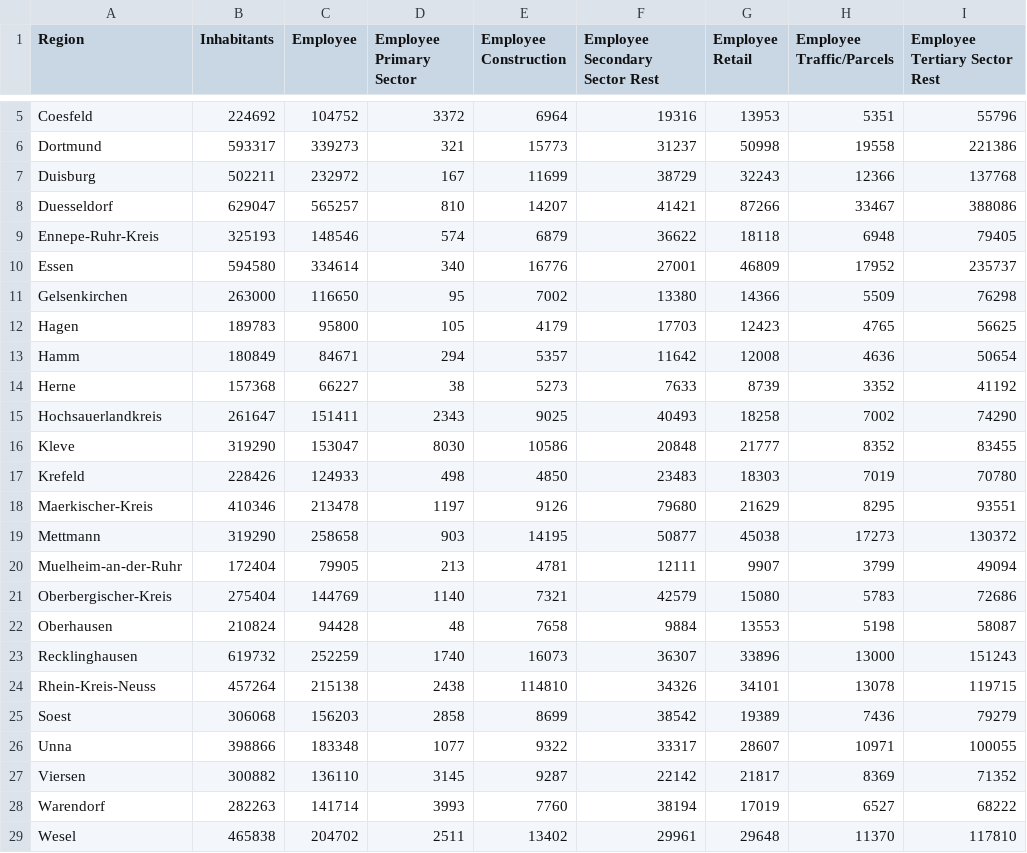
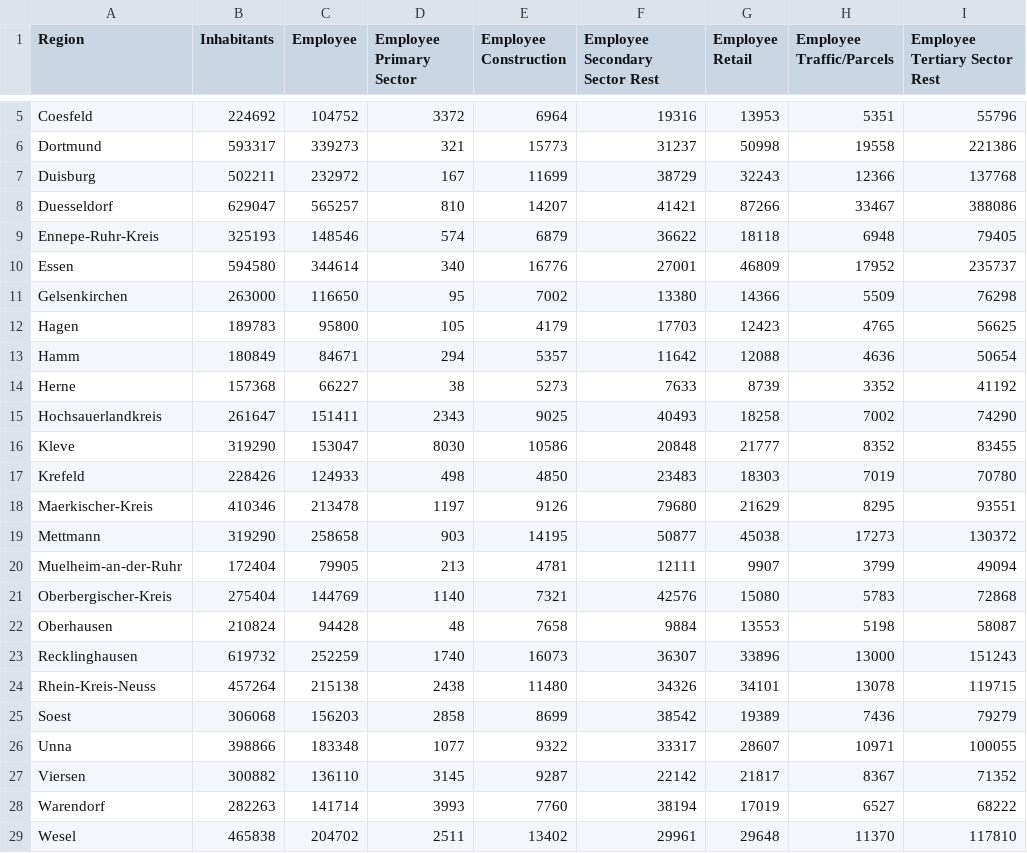
Before and after one commit to matsim-scenarios/matsim-metropole-ruhr, a CSV file: scenarios/metropole-ruhr-v2024.0/input/investigationAreaData.csv, drawn as a sheet; only a part is shown, gaps mark what is left out.

Commit message:
update data

```diff
--- a/scenarios/metropole-ruhr-v2024.0/input/investigationAreaData.csv
+++ b/scenarios/metropole-ruhr-v2024.0/input/investigationAreaData.csv
@@ -9,6 +9,6 @@ Duesseldorf	629047	565257	810	14207	41421	87266	33467	388086
 Ennepe-Ruhr-Kreis	325193	148546	574	6879	36622	18118	6948	79405
-Essen	594580	334614	340	16776	27001	46809	17952	235737
+Essen	594580	344614	340	16776	27001	46809	17952	235737
 Gelsenkirchen	263000	116650	95	7002	13380	14366	5509	76298
 Hagen	189783	95800	105	4179	17703	12423	4765	56625
-Hamm	180849	84671	294	5357	11642	12008	4636	50654
+Hamm	180849	84671	294	5357	11642	12088	4636	50654
 Herne	157368	66227	38	5273	7633	8739	3352	41192
@@ -20,9 +20,9 @@ Mettmann	319290	258658	903	14195	50877	45038	17273	130372
 Muelheim-an-der-Ruhr	172404	79905	213	4781	12111	9907	3799	49094
-Oberbergischer-Kreis	275404	144769	1140	7321	42579	15080	5783	72686
+Oberbergischer-Kreis	275404	144769	1140	7321	42576	15080	5783	72868
 Oberhausen	210824	94428	48	7658	9884	13553	5198	58087
 Recklinghausen	619732	252259	1740	16073	36307	33896	13000	151243
-Rhein-Kreis-Neuss	457264	215138	2438	114810	34326	34101	13078	119715
+Rhein-Kreis-Neuss	457264	215138	2438	11480	34326	34101	13078	119715
 Soest	306068	156203	2858	8699	38542	19389	7436	79279
 Unna	398866	183348	1077	9322	33317	28607	10971	100055
-Viersen	300882	136110	3145	9287	22142	21817	8369	71352
+Viersen	300882	136110	3145	9287	22142	21817	8367	71352
 Warendorf	282263	141714	3993	7760	38194	17019	6527	68222
```
